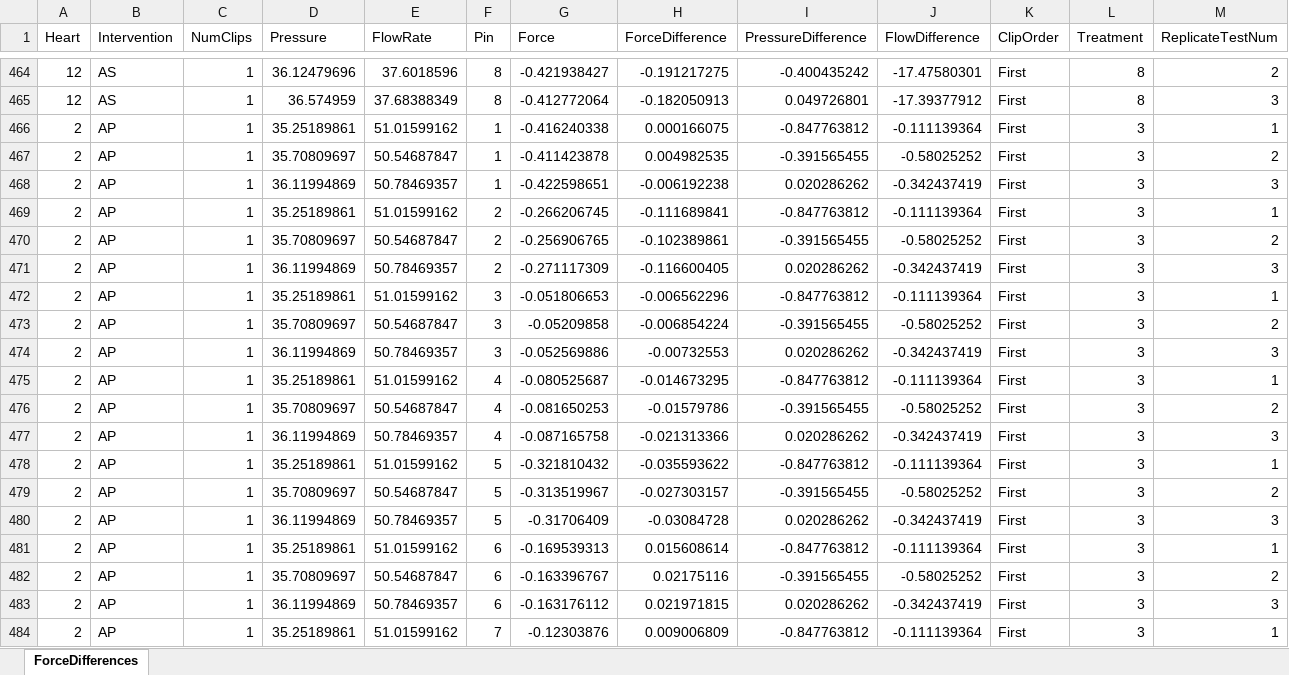
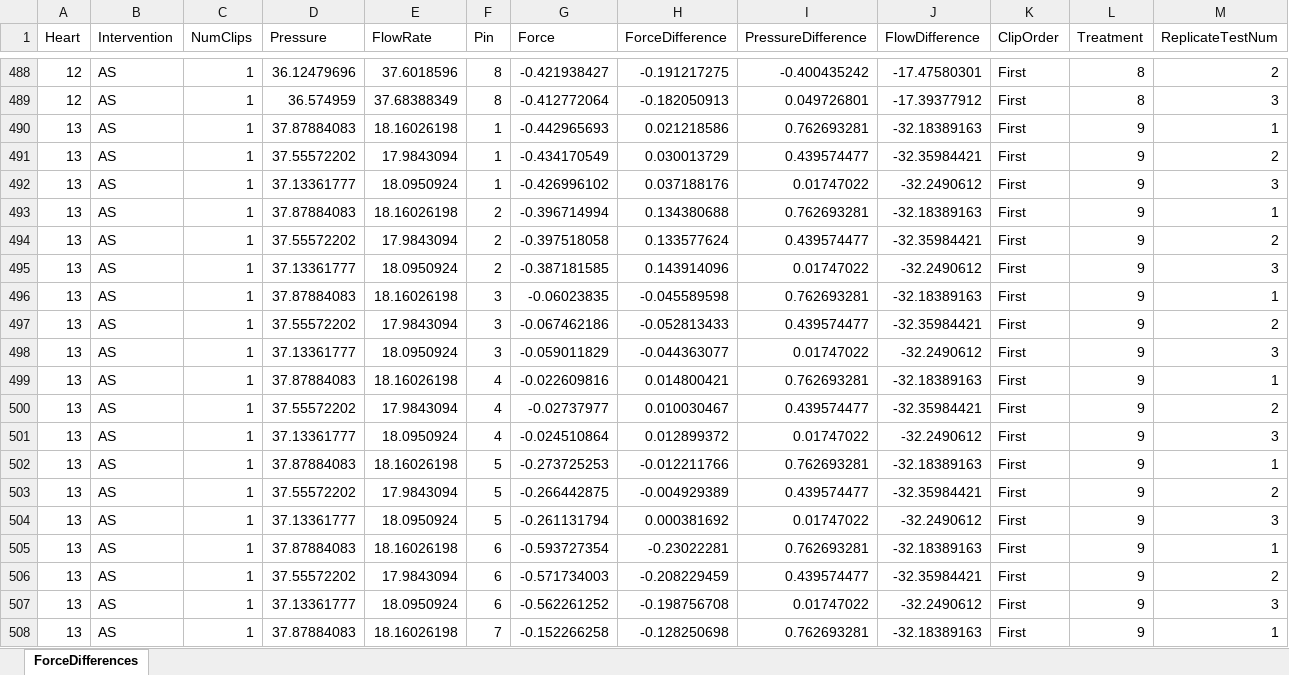
Before and after one commit to tracelarue/triclip-experiment-repository, an Excel workbook: TriClipXT_Statistics.xlsx, sheet ForceDifferences, drawn as a sheet; only a part is shown, gaps mark what is left out; the shorter side is filled out with more unchanged rows; values as stored, in another font and other column widths than the file's, no borders; the diff covers the shown part only; the diff names each change by its address in the sheet, - before the commit and + after, or states it on an @@ line.

```diff
--- a/TriClipXT_Statistics.xlsx (sheet ForceDifferences)
+++ b/TriClipXT_Statistics.xlsx (sheet ForceDifferences)
+row 490: 13 | AS | 1 | 37.87884083 | 18.16026198 | 1 | -0.442965693 | 0.021218586 | 0.762693281 | -32.18389163 | First | 9 | 1
+row 491: 13 | AS | 1 | 37.55572202 | 17.9843094 | 1 | -0.434170549 | 0.030013729 | 0.439574477 | -32.35984421 | First | 9 | 2
+row 492: 13 | AS | 1 | 37.13361777 | 18.0950924 | 1 | -0.426996102 | 0.037188176 | 0.01747022 | -32.2490612 | First | 9 | 3
+row 493: 13 | AS | 1 | 37.87884083 | 18.16026198 | 2 | -0.396714994 | 0.134380688 | 0.762693281 | -32.18389163 | First | 9 | 1
+row 494: 13 | AS | 1 | 37.55572202 | 17.9843094 | 2 | -0.397518058 | 0.133577624 | 0.439574477 | -32.35984421 | First | 9 | 2
+row 495: 13 | AS | 1 | 37.13361777 | 18.0950924 | 2 | -0.387181585 | 0.143914096 | 0.01747022 | -32.2490612 | First | 9 | 3
+row 496: 13 | AS | 1 | 37.87884083 | 18.16026198 | 3 | -0.06023835 | -0.045589598 | 0.762693281 | -32.18389163 | First | 9 | 1
+row 497: 13 | AS | 1 | 37.55572202 | 17.9843094 | 3 | -0.067462186 | -0.052813433 | 0.439574477 | -32.35984421 | First | 9 | 2
+row 498: 13 | AS | 1 | 37.13361777 | 18.0950924 | 3 | -0.059011829 | -0.044363077 | 0.01747022 | -32.2490612 | First | 9 | 3
+row 499: 13 | AS | 1 | 37.87884083 | 18.16026198 | 4 | -0.022609816 | 0.014800421 | 0.762693281 | -32.18389163 | First | 9 | 1
+row 500: 13 | AS | 1 | 37.55572202 | 17.9843094 | 4 | -0.02737977 | 0.010030467 | 0.439574477 | -32.35984421 | First | 9 | 2
+row 501: 13 | AS | 1 | 37.13361777 | 18.0950924 | 4 | -0.024510864 | 0.012899372 | 0.01747022 | -32.2490612 | First | 9 | 3
+row 502: 13 | AS | 1 | 37.87884083 | 18.16026198 | 5 | -0.273725253 | -0.012211766 | 0.762693281 | -32.18389163 | First | 9 | 1
+row 503: 13 | AS | 1 | 37.55572202 | 17.9843094 | 5 | -0.266442875 | -0.004929389 | 0.439574477 | -32.35984421 | First | 9 | 2
+row 504: 13 | AS | 1 | 37.13361777 | 18.0950924 | 5 | -0.261131794 | 0.000381692 | 0.01747022 | -32.2490612 | First | 9 | 3
+row 505: 13 | AS | 1 | 37.87884083 | 18.16026198 | 6 | -0.593727354 | -0.23022281 | 0.762693281 | -32.18389163 | First | 9 | 1
+row 506: 13 | AS | 1 | 37.55572202 | 17.9843094 | 6 | -0.571734003 | -0.208229459 | 0.439574477 | -32.35984421 | First | 9 | 2
+row 507: 13 | AS | 1 | 37.13361777 | 18.0950924 | 6 | -0.562261252 | -0.198756708 | 0.01747022 | -32.2490612 | First | 9 | 3
+row 508: 13 | AS | 1 | 37.87884083 | 18.16026198 | 7 | -0.152266258 | -0.128250698 | 0.762693281 | -32.18389163 | First | 9 | 1
```
Also changed, not shown: 125 added rows elsewhere in this sheet, 34 other files.
